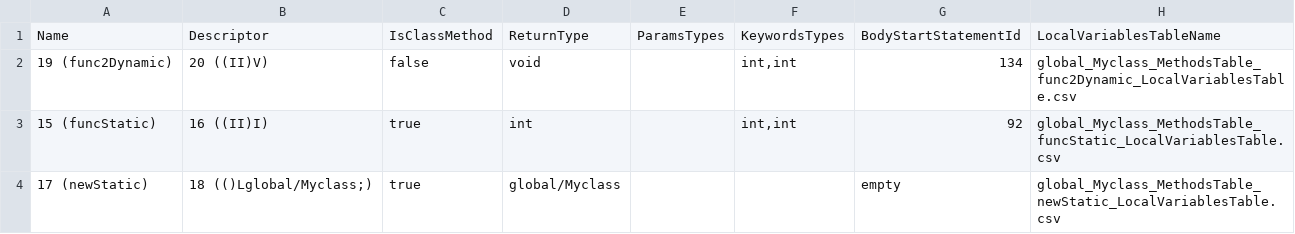
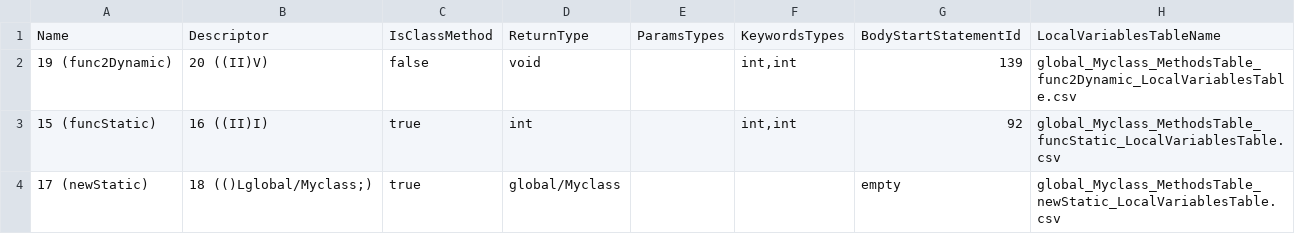
Before and after one commit to Flipty148/objective_c_compiler, a CSV file: project_for_lex.yy.c/out/global_Myclass_MethodsTable.csv, drawn as a sheet.

```diff
--- a/project_for_lex.yy.c/out/global_Myclass_MethodsTable.csv
+++ b/project_for_lex.yy.c/out/global_Myclass_MethodsTable.csv
@@ -1,3 +1,3 @@
 Name|Descriptor|IsClassMethod|ReturnType|ParamsTypes|KeywordsTypes|BodyStartStatementId|LocalVariablesTableName
-19 (func2Dynamic)|20 ((II)V)|false|void||int,int|134|global_Myclass_MethodsTable_func2Dynamic_LocalVariablesTable.csv
+19 (func2Dynamic)|20 ((II)V)|false|void||int,int|139|global_Myclass_MethodsTable_func2Dynamic_LocalVariablesTable.csv
 15 (funcStatic)|16 ((II)I)|true|int||int,int|92|global_Myclass_MethodsTable_funcStatic_LocalVariablesTable.csv
```
Also changed, not shown: project_for_lex.yy.c/out/global_MyClass3_MethodsTable.csv, project_for_lex.yy.c/out/rtl_Program_MethodsTable.csv, 6 other files.
